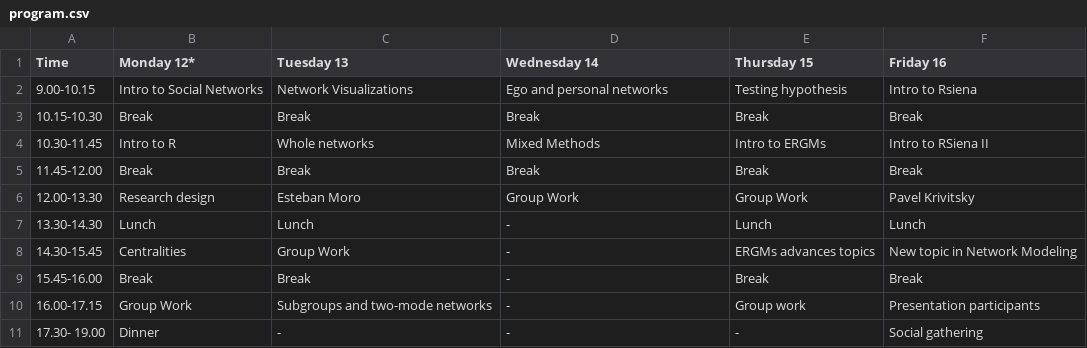
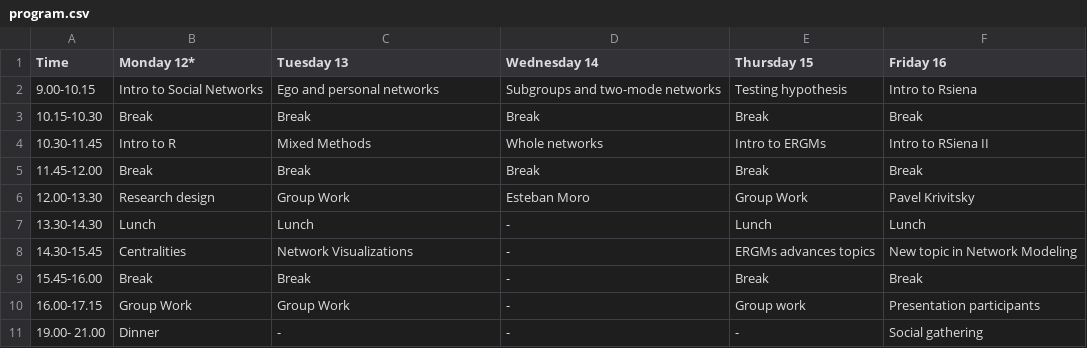
Before and after one commit to snlab-cl/summerschool, a CSV file: program.csv, drawn as a sheet.

```diff
--- a/program.csv
+++ b/program.csv
@@ -1,11 +1,11 @@
 Time,Monday 12*,Tuesday 13,Wednesday 14,Thursday 15,Friday 16
-9.00-10.15,Intro to Social Networks,Network Visualizations,Ego and personal networks,Testing hypothesis,Intro to Rsiena
+9.00-10.15,Intro to Social Networks,Ego and personal networks,Subgroups and two-mode networks,Testing hypothesis,Intro to Rsiena
 10.15-10.30,Break,Break,Break,Break,Break
-10.30-11.45,Intro to R,Whole networks,Mixed Methods,Intro to ERGMs,Intro to RSiena II
+10.30-11.45,Intro to R,Mixed Methods,Whole networks,Intro to ERGMs,Intro to RSiena II
 11.45-12.00,Break,Break,Break,Break,Break
-12.00-13.30,Research design,Esteban Moro,Group Work,Group Work,Pavel Krivitsky
+12.00-13.30,Research design,Group Work,Esteban Moro,Group Work,Pavel Krivitsky
 13.30-14.30,Lunch,Lunch,-,Lunch,Lunch
-14.30-15.45,Centralities,Group Work,-,ERGMs advances topics,New topic in Network Modeling
+14.30-15.45,Centralities,Network Visualizations,-,ERGMs advances topics,New topic in Network Modeling
 15.45-16.00,Break,Break,-,Break,Break
-16.00-17.15,Group Work,Subgroups and two-mode networks,-,Group work,Presentation participants
-17.30- 19.00,Dinner,-,-,-,Social gathering
+16.00-17.15,Group Work,Group Work,-,Group work,Presentation participants
+19.00- 21.00,Dinner,-,-,-,Social gathering
```
Also changed, not shown: 17 other files.
